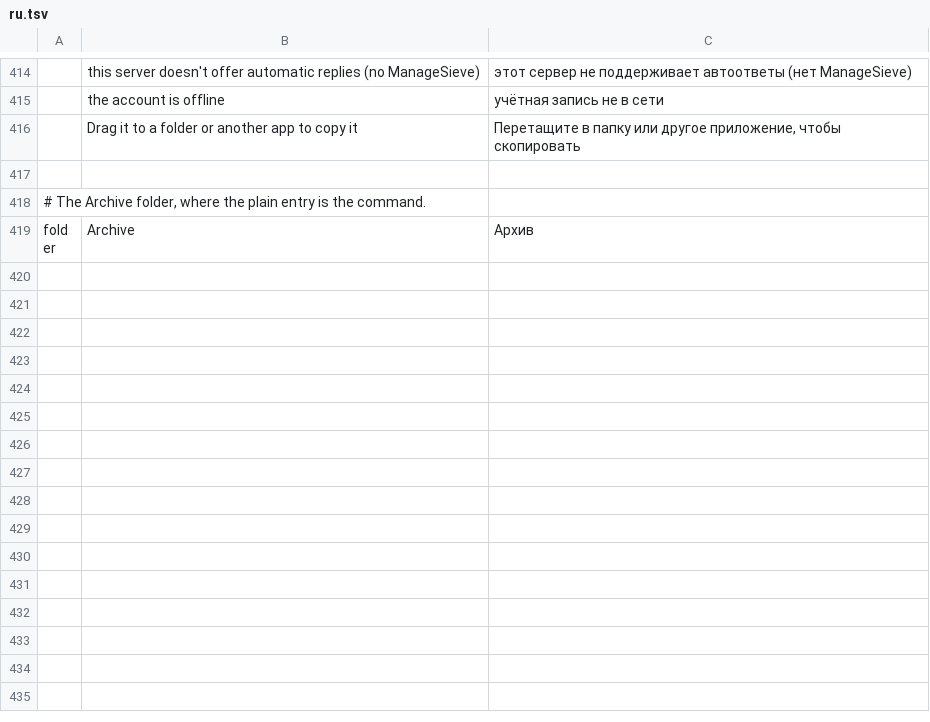
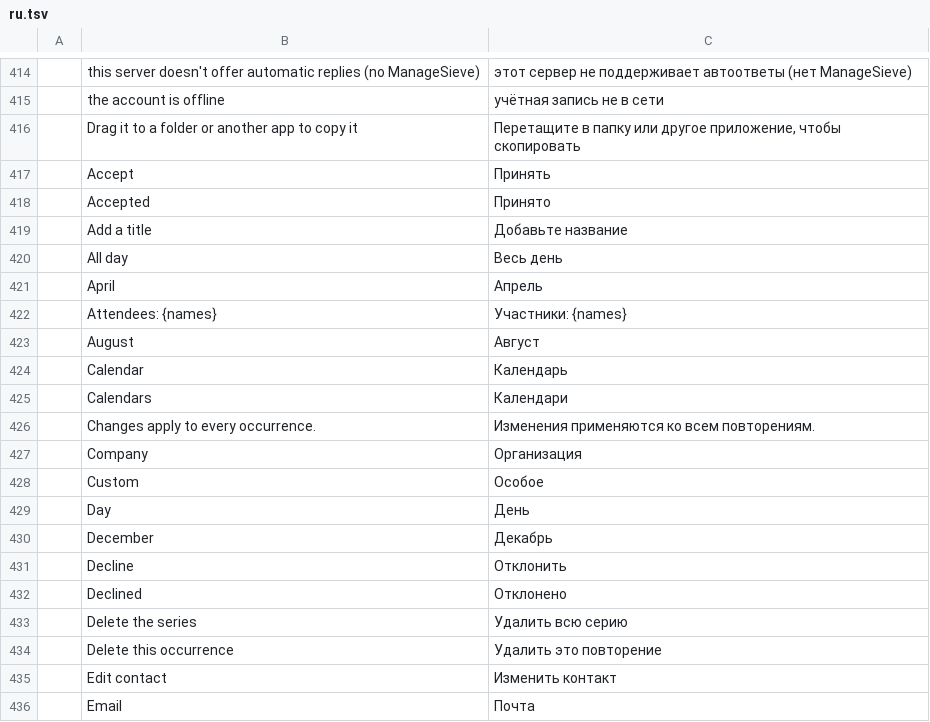
Before and after one commit to ZIDAN44/mailcraft, a TSV file: crates/ui-egui/src/i18n/ru.tsv, drawn as a sheet; only a part is shown, gaps mark what is left out; the shorter side is filled out with more unchanged rows; the diff covers the shown part only; the diff names each change by its address in the sheet, - before the commit and + after, or states it on an @@ line.

```diff
--- a/crates/ui-egui/src/i18n/ru.tsv
+++ b/crates/ui-egui/src/i18n/ru.tsv
+row 417:  | Accept | Принять
+row 418:  | Accepted | Принято
+row 419:  | Add a title | Добавьте название
+row 420:  | All day | Весь день
+row 421:  | April | Апрель
+row 422:  | Attendees: {names} | Участники: {names}
+row 423:  | August | Август
+row 424:  | Calendar | Календарь
+row 425:  | Calendars | Календари
+row 426:  | Changes apply to every occurrence. | Изменения применяются ко всем повторениям.
+row 427:  | Company | Организация
+row 428:  | Custom | Особое
+row 429:  | Day | День
+row 430:  | December | Декабрь
+row 431:  | Decline | Отклонить
+row 432:  | Declined | Отклонено
+row 433:  | Delete the series | Удалить всю серию
+row 434:  | Delete this occurrence | Удалить это повторение
+row 435:  | Edit contact | Изменить контакт
+row 436:  | Email | Почта
```
Also changed, not shown: 50 added rows elsewhere in this file, crates/ui-egui/src/i18n/es.tsv, crates/ui-egui/src/i18n/fr.tsv, 19 other files.
